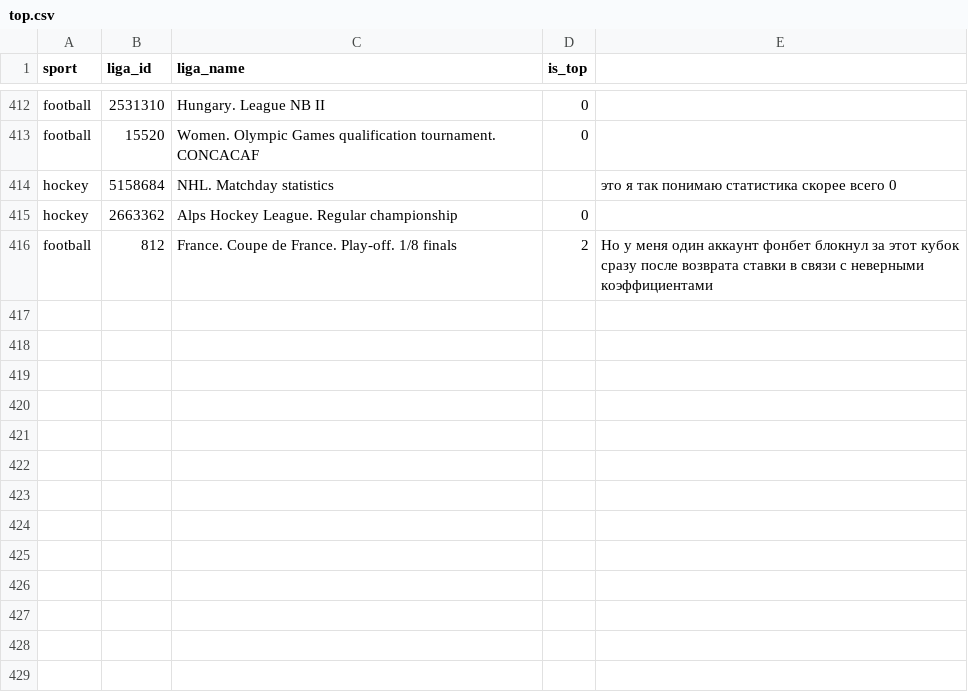
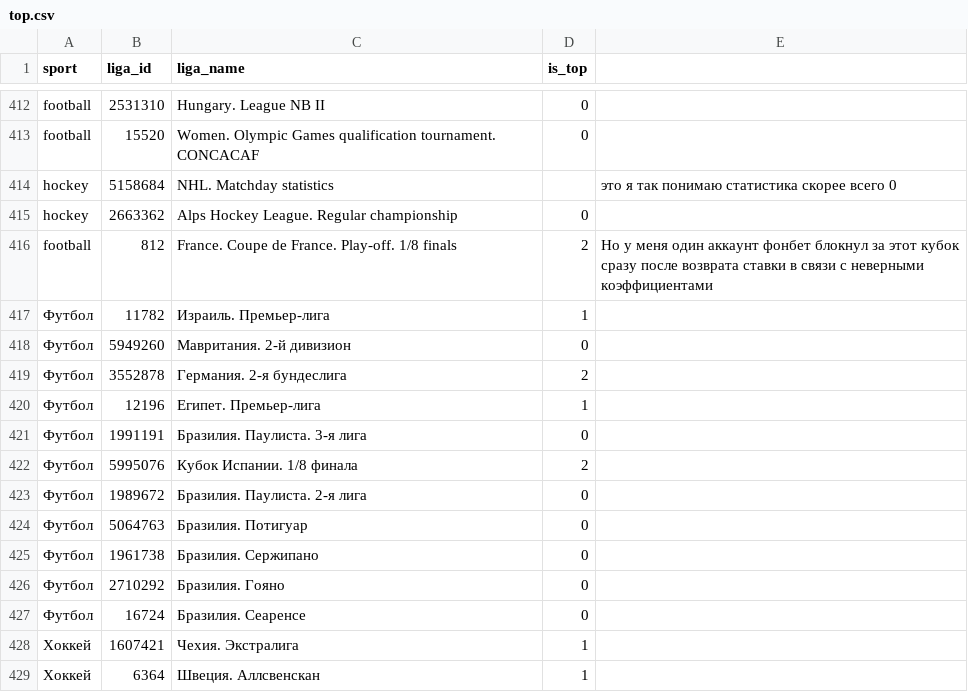
Before and after one commit to jekeam/better, a CSV file: top.csv, drawn as a sheet; only a part is shown, gaps mark what is left out; the diff names each change by its address in the sheet, - before the commit and + after, or states it on an @@ line.

Commit message:
Update top.csv

```diff
--- a/top.csv
+++ b/top.csv
+row 417: Футбол | 11782 | Израиль. Премьер-лига | 1
+row 418: Футбол | 5949260 | Мавритания. 2-й дивизион | 0
+row 419: Футбол | 3552878 | Германия. 2-я бундеслига | 2
+row 420: Футбол | 12196 | Египет. Премьер-лига | 1
+row 421: Футбол | 1991191 | Бразилия. Паулиста. 3-я лига | 0
+row 422: Футбол | 5995076 | Кубок Испании. 1/8 финала | 2
+row 423: Футбол | 1989672 | Бразилия. Паулиста. 2-я лига | 0
+row 424: Футбол | 5064763 | Бразилия. Потигуар | 0
+row 425: Футбол | 1961738 | Бразилия. Сержипано | 0
+row 426: Футбол | 2710292 | Бразилия. Гояно | 0
+row 427: Футбол | 16724 | Бразилия. Сеаренсе | 0
+row 428: Хоккей | 1607421 | Чехия. Экстралига | 1
+row 429: Хоккей | 6364 | Швеция. Аллсвенскан | 1
```
